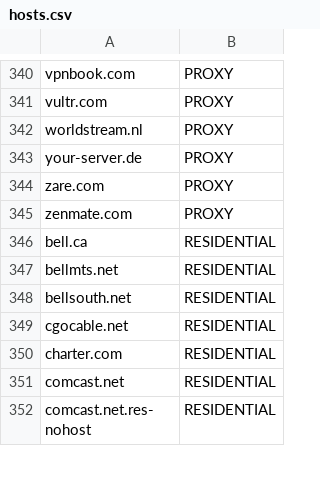
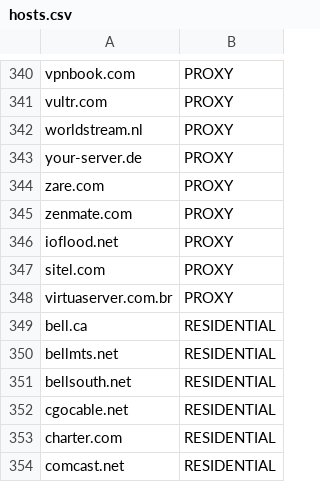
Before and after one commit to austintoot40/pokemon-showdown, a CSV file: config/hosts.csv, drawn as a sheet; only a part is shown, gaps mark what is left out; the shorter side is filled out with more unchanged rows; the diff names each change by its address in the sheet, - before the commit and + after, or states it on an @@ line.

Commit message:
Sync hosts

```diff
--- a/config/hosts.csv
+++ b/config/hosts.csv
+row 346: ioflood.net | PROXY
+row 347: sitel.com | PROXY
+row 348: virtuaserver.com.br | PROXY
```
Also changed, not shown: 1 other file.
